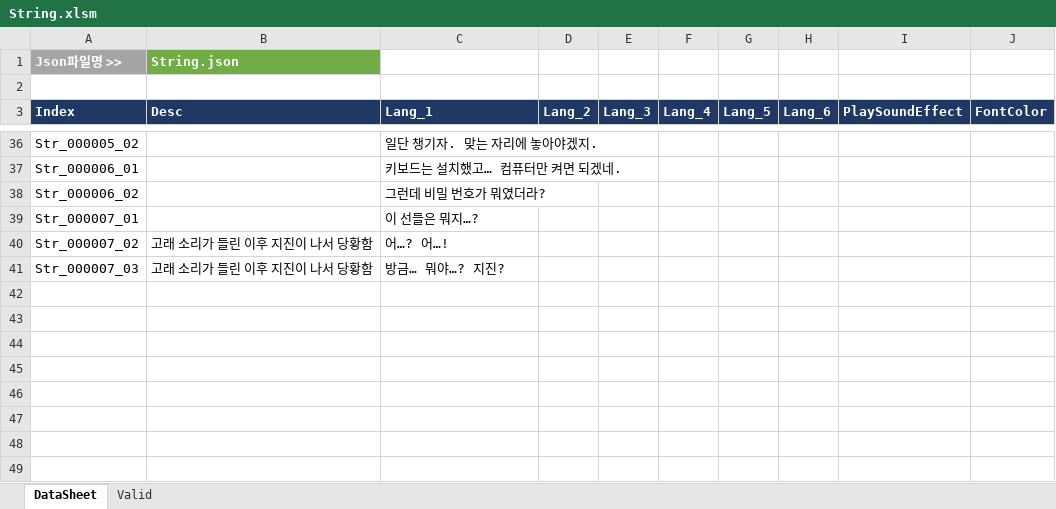
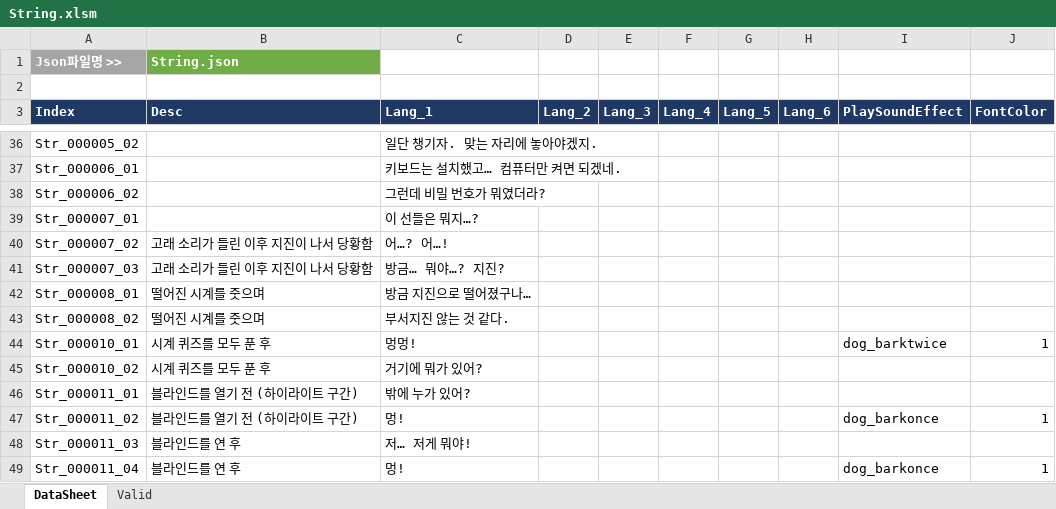
Before and after one commit to khc1201/RoomEscape, an Excel workbook: Dream/Assets/03.Table/Excel/String.xlsm, sheet DataSheet, drawn as a sheet; only a part is shown, gaps mark what is left out; values as stored, in another font and other column widths than the file's, no borders; charts and pictures not drawn; the diff names each change by its address in the sheet, - before the commit and + after, or states it on an @@ line.

```diff
--- a/Dream/Assets/03.Table/Excel/String.xlsm (sheet DataSheet)
+++ b/Dream/Assets/03.Table/Excel/String.xlsm (sheet DataSheet)
+row 42: Str_000008_01 | 떨어진 시계를 줏으며 | 방금 지진으로 떨어졌구나…
+row 43: Str_000008_02 | 떨어진 시계를 줏으며 | 부서지진 않는 것 같다.
+row 44: Str_000010_01 | 시계 퀴즈를 모두 푼 후 | 멍멍! |  |  |  |  |  | dog_barktwice | 1
+row 45: Str_000010_02 | 시계 퀴즈를 모두 푼 후 | 거기에 뭐가 있어?
+row 46: Str_000011_01 | 블라인드를 열기 전 (하이라이트 구간) | 밖에 누가 있어?
+row 47: Str_000011_02 | 블라인드를 열기 전 (하이라이트 구간) | 멍! |  |  |  |  |  | dog_barkonce | 1
+row 48: Str_000011_03 | 블라인드를 연 후 | 저… 저게 뭐야!
+row 49: Str_000011_04 | 블라인드를 연 후 | 멍! |  |  |  |  |  | dog_barkonce | 1
```
Also changed, not shown: 20 other files.
